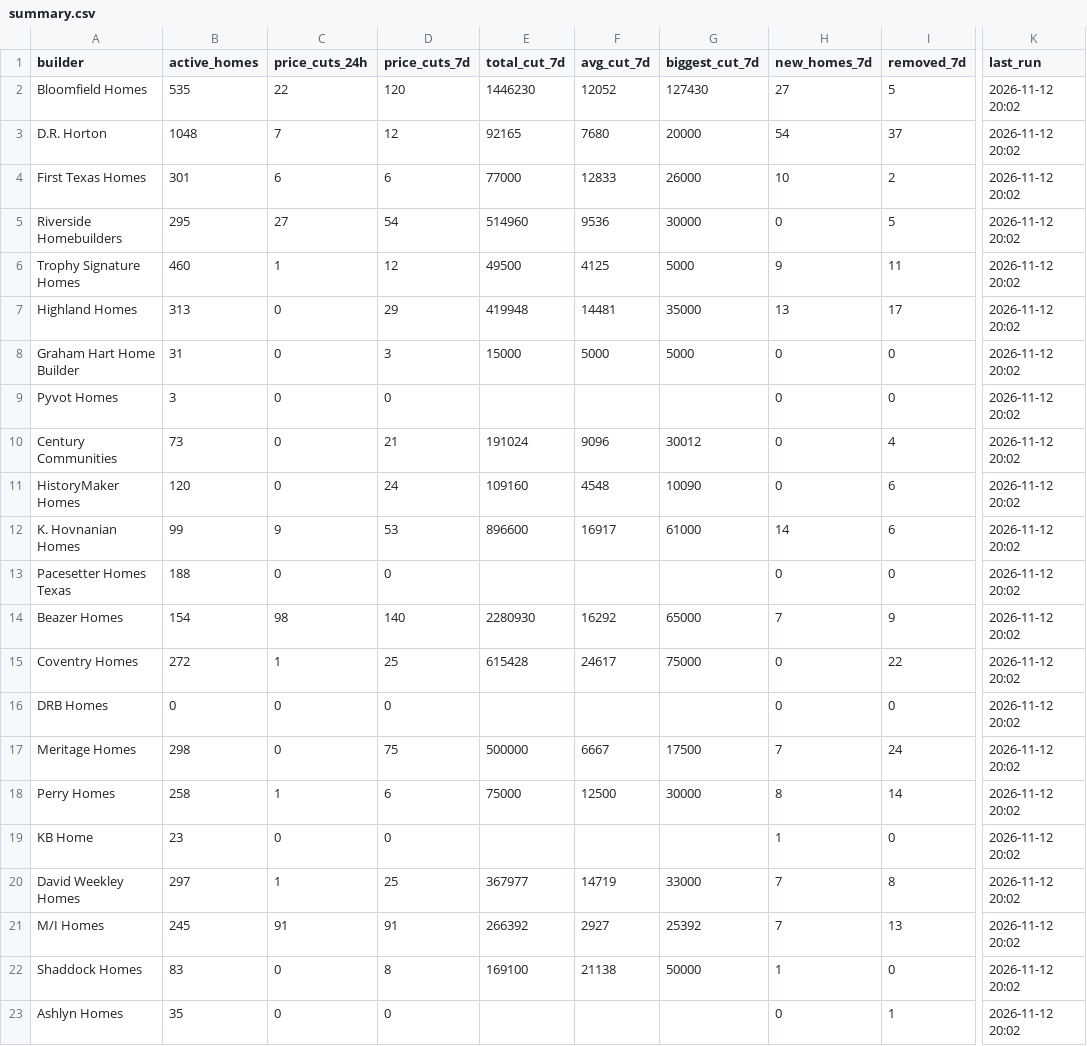
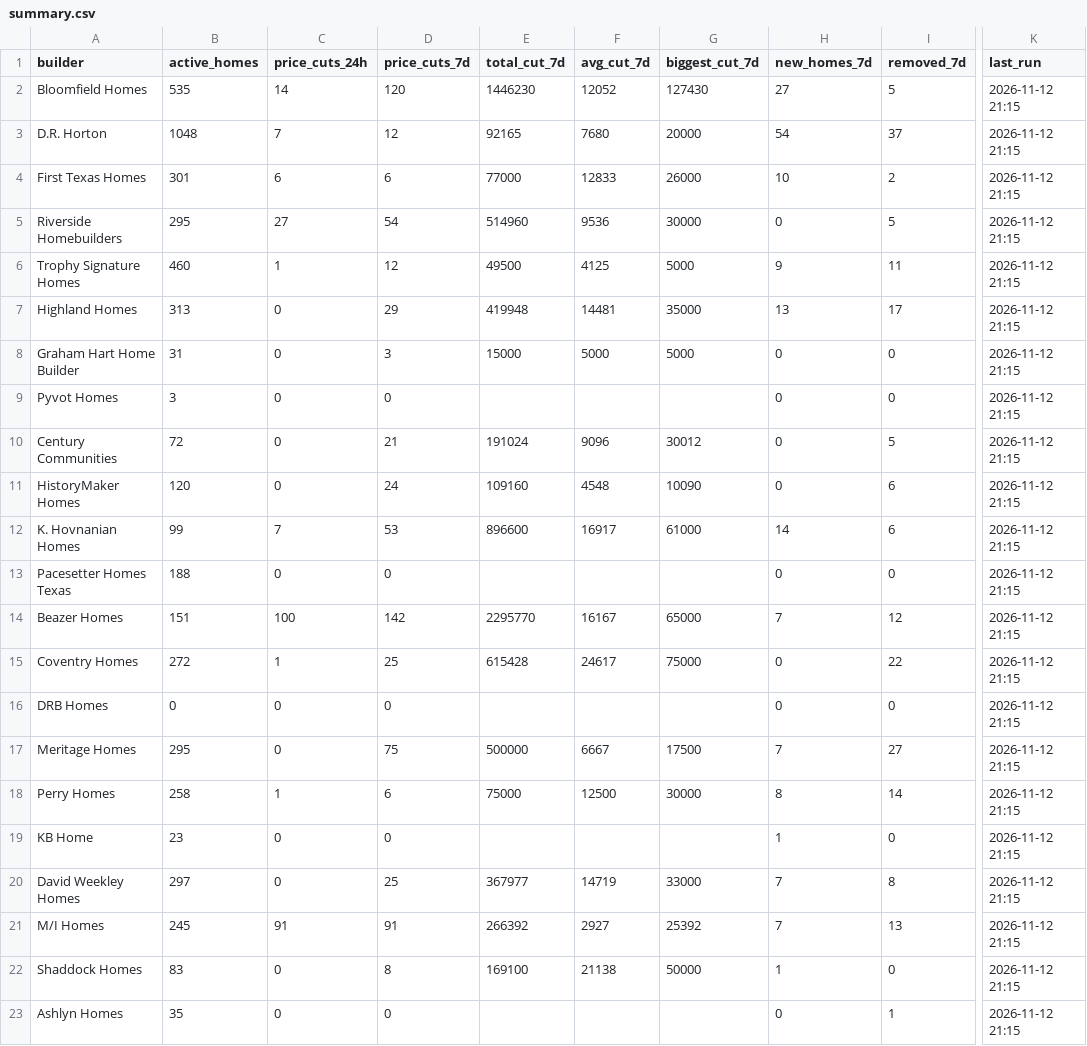
Before and after one commit to Crutledge13/dfw-builder-tracker, a CSV file: docs/data/summary.csv, drawn as a sheet; only a part is shown, gaps mark what is left out; the diff names each change by its address in the sheet, - before the commit and + after, or states it on an @@ line.

```diff
--- a/docs/data/summary.csv
+++ b/docs/data/summary.csv
-C2 (price_cuts_24h): 22
+C2 (price_cuts_24h): 14
-K2:K23 (last_run): 2026-11-12 20:02
+K2:K23 (last_run): 2026-11-12 21:15
-B10 (active_homes): 73
+B10 (active_homes): 72
-I10 (removed_7d): 4
+I10 (removed_7d): 5
-C12 (price_cuts_24h): 9
+C12 (price_cuts_24h): 7
-B14 (active_homes): 154
+B14 (active_homes): 151
-C14 (price_cuts_24h): 98
+C14 (price_cuts_24h): 100
-D14 (price_cuts_7d): 140
+D14 (price_cuts_7d): 142
-E14 (total_cut_7d): 2280930
+E14 (total_cut_7d): 2295770
-F14 (avg_cut_7d): 16292
+F14 (avg_cut_7d): 16167
-I14 (removed_7d): 9
+I14 (removed_7d): 12
-B17 (active_homes): 298
+B17 (active_homes): 295
-I17 (removed_7d): 24
+I17 (removed_7d): 27
-C20 (price_cuts_24h): 1
+C20 (price_cuts_24h): 0
```
Also changed, not shown: docs/data/home_offers.csv, docs/data/new_homes.csv, 22 other files.
